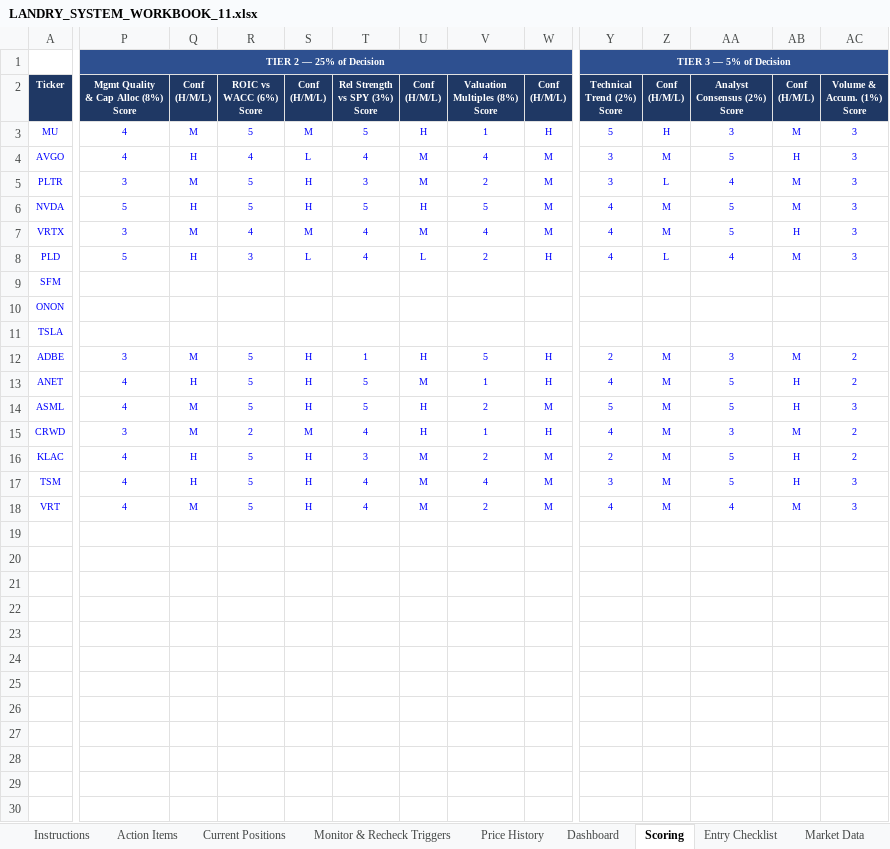
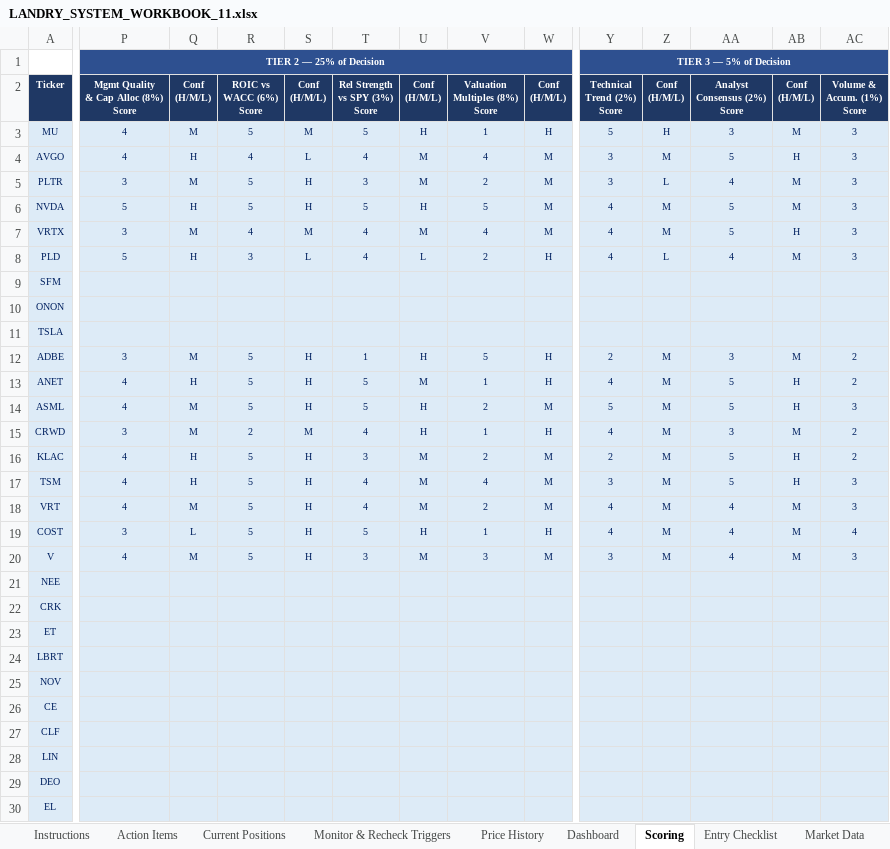
Before and after one commit to cope413/Stock_Picker, an Excel workbook: LANDRY_SYSTEM_WORKBOOK_11.xlsx, sheet Scoring, drawn as a sheet; only a part is shown, gaps mark what is left out; values as stored, in another font and other column widths than the file's, no borders; conditional formats not drawn; rows hold the shown columns only; the diff covers the shown part only; the diff names each change by its address in the sheet, - before the commit and + after, or states it on an @@ line.

```diff
--- a/LANDRY_SYSTEM_WORKBOOK_11.xlsx (sheet Scoring)
+++ b/LANDRY_SYSTEM_WORKBOOK_11.xlsx (sheet Scoring)
@@ A3:A18 fill: none → #DDEBF7, text colour: #0000FF → #002060 @@
-P3:W18 fill: none
+P3:W18 fill: #DDEBF7
-P3:W8 text colour: #0000FF
+P3:W8 text colour: #002060
-Y3:AC18 fill: none
+Y3:AC18 fill: #DDEBF7
-Y3:AC8 text colour: #0000FF
+Y3:AC8 text colour: #002060
-P12:W18 text colour: #0000FF
+P12:W18 text colour: #002060
-Y12:AC18 text colour: #0000FF
+Y12:AC18 text colour: #002060
+row 19: COST | 3 | L | 5 | H | 5 | H | 1 | H | 4 | M | 4 | M | 4
+row 20: V | 4 | M | 5 | H | 3 | M | 3 | M | 3 | M | 4 | M | 3
+row 21: NEE
+row 22: CRK
+row 23: ET
+row 24: LBRT
+row 25: NOV
+row 26: CE
+row 27: CLF
+row 28: LIN
+row 29: DEO
+row 30: EL
```
Also changed, not shown: 6 added rows and cell formats elsewhere in this sheet, sheet Price History, sheet Correlation Matrix, sheet Holding Monitor, sheet Monitor & Recheck Triggers, sheet Performance Tracking, sheet Current Positions, 9 more sheets, formulas that keep their value.
